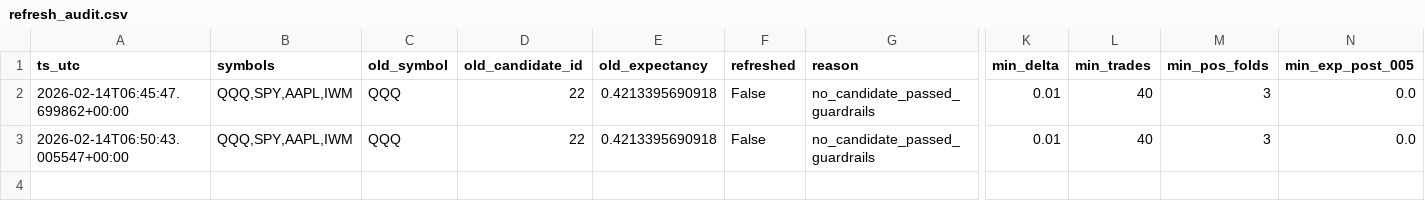
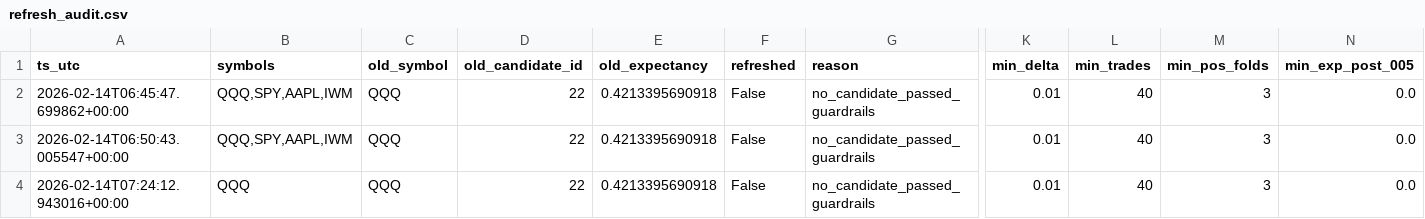
Before and after one commit to ItsReallyDanii/trading-strategy-project, a CSV file: outputs/learning/refresh_audit.csv, drawn as a sheet; only a part is shown, gaps mark what is left out; rows hold the shown columns only; the diff names each change by its address in the sheet, - before the commit and + after, or states it on an @@ line.

```diff
--- a/outputs/learning/refresh_audit.csv
+++ b/outputs/learning/refresh_audit.csv
+row 4: 2026-02-14T07:24:12.943016+00:00 | QQQ | QQQ | 22 | 0.4213395690918 | False | no_candidate_passed_guardrails | 0.01 | 40 | 3 | 0.0
```
Also changed, not shown: outputs/learning/challenger_leaderboard.csv.
